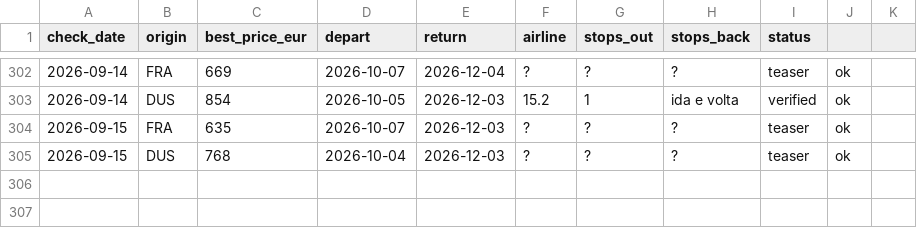
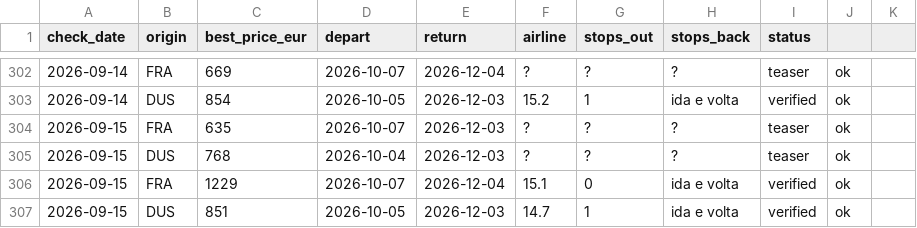
Before and after one commit to Ewuitz/flight-price-checker, a CSV file: price_log.csv, drawn as a sheet; only a part is shown, gaps mark what is left out.

```diff
--- a/price_log.csv
+++ b/price_log.csv
@@ -305 +305,3 @@ check_date,origin,best_price_eur,depart,return,airline,stops_out,stops_back,stat
 2026-09-15,DUS,768,2026-10-04,2026-12-03,?,?,?,teaser,ok
+2026-09-15,FRA,1229,2026-10-07,2026-12-04,15.1,0,ida e volta,verified,ok
+2026-09-15,DUS,851,2026-10-05,2026-12-03,14.7,1,ida e volta,verified,ok
```
Also changed, not shown: 2 other files.
